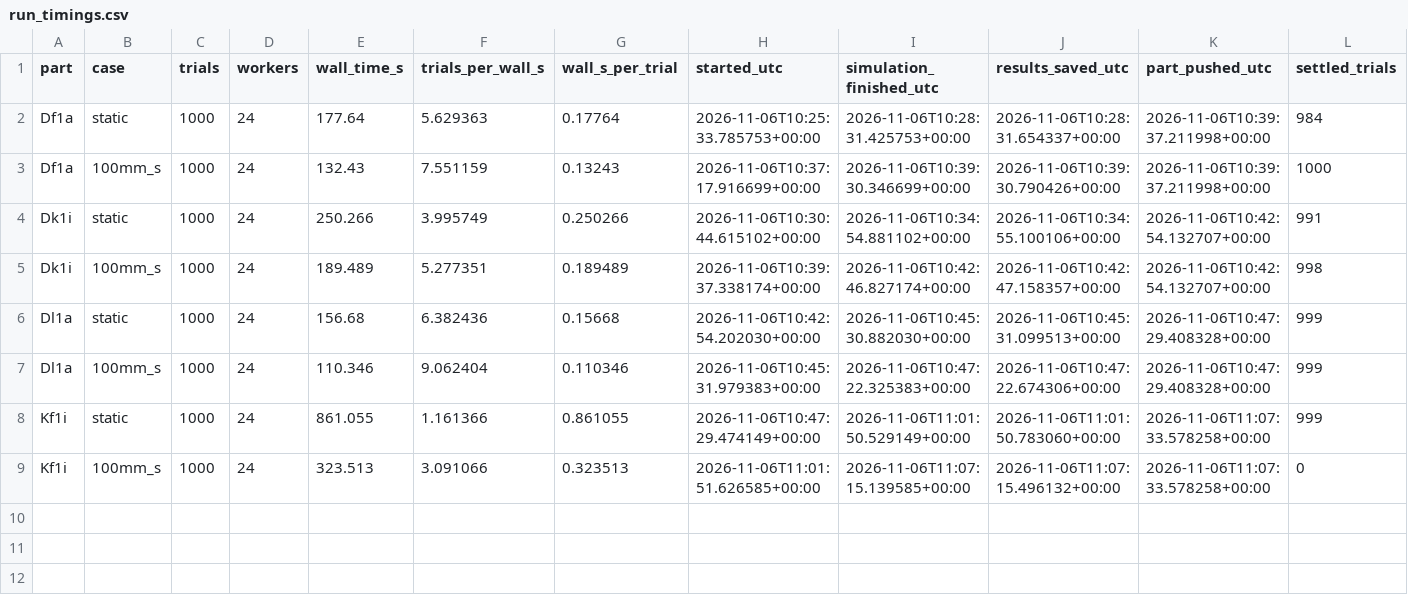
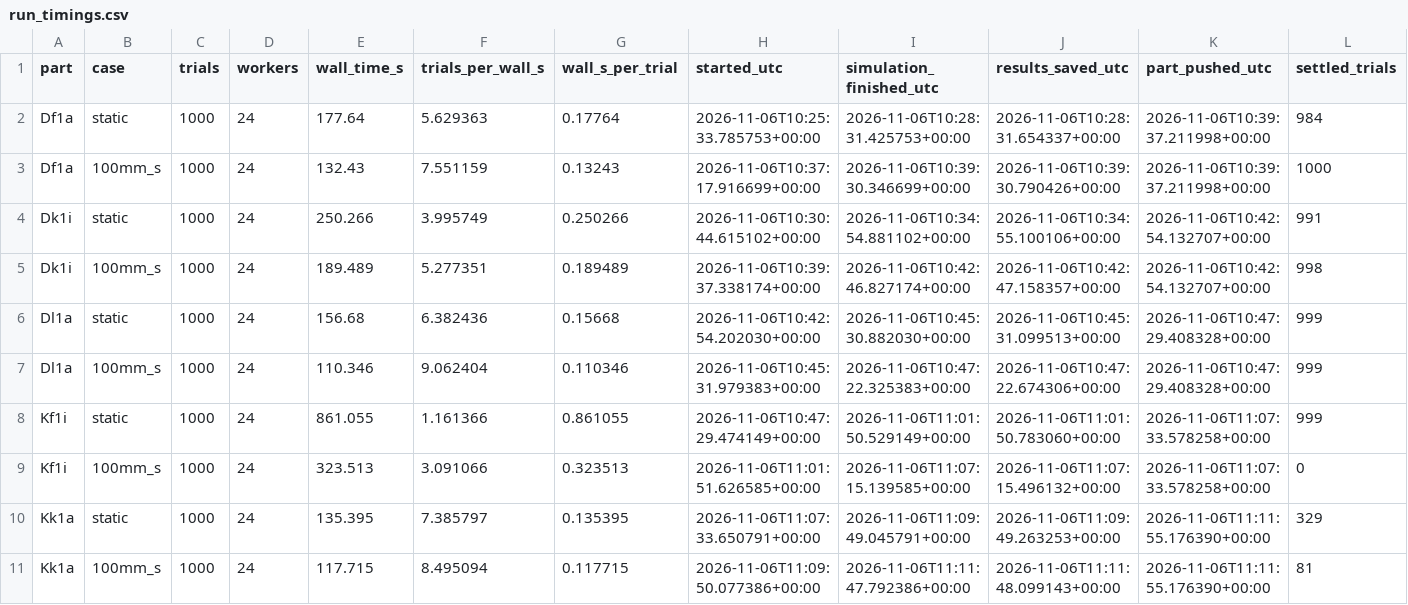
Before and after one commit to match-BiBaZu/BiBaZu_StableComponentenPoses, a CSV file: timing/run_timings.csv, drawn as a sheet; only a part is shown; rows hold the shown columns only; the diff names each change by its address in the sheet, - before the commit and + after, or states it on an @@ line.

Commit message:
Record simulation timings for 5 completed parts (10 runs)

```diff
--- a/timing/run_timings.csv
+++ b/timing/run_timings.csv
+row 10: Kk1a | static | 1000 | 24 | 135.395 | 7.385797 | 0.135395 | 2026-11-06T11:07:33.650791+00:00 | 2026-11-06T11:09:49.045791+00:00 | 2026-11-06T11:09:49.263253+00:00 | 2026-11-06T11:11:55.176390+00:00 | 329
+row 11: Kk1a | 100mm_s | 1000 | 24 | 117.715 | 8.495094 | 0.117715 | 2026-11-06T11:09:50.077386+00:00 | 2026-11-06T11:11:47.792386+00:00 | 2026-11-06T11:11:48.099143+00:00 | 2026-11-06T11:11:55.176390+00:00 | 81
```
Also changed, not shown: 3 other files.
